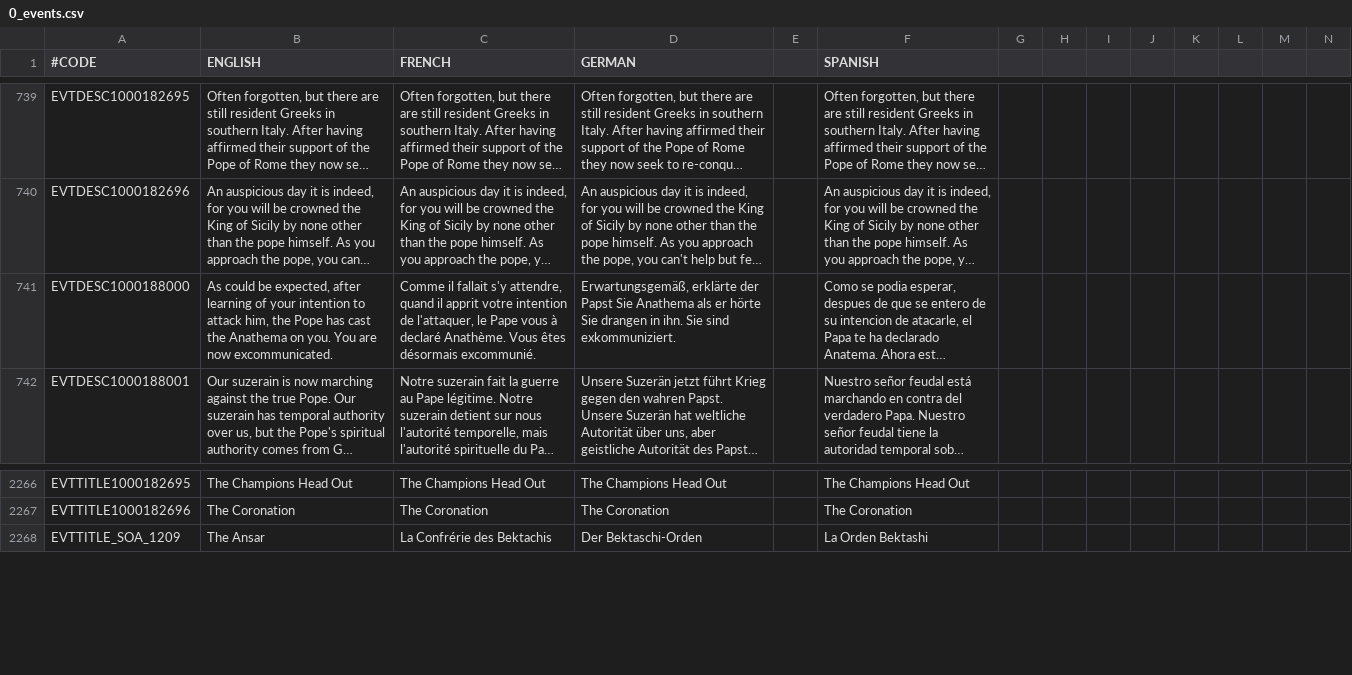
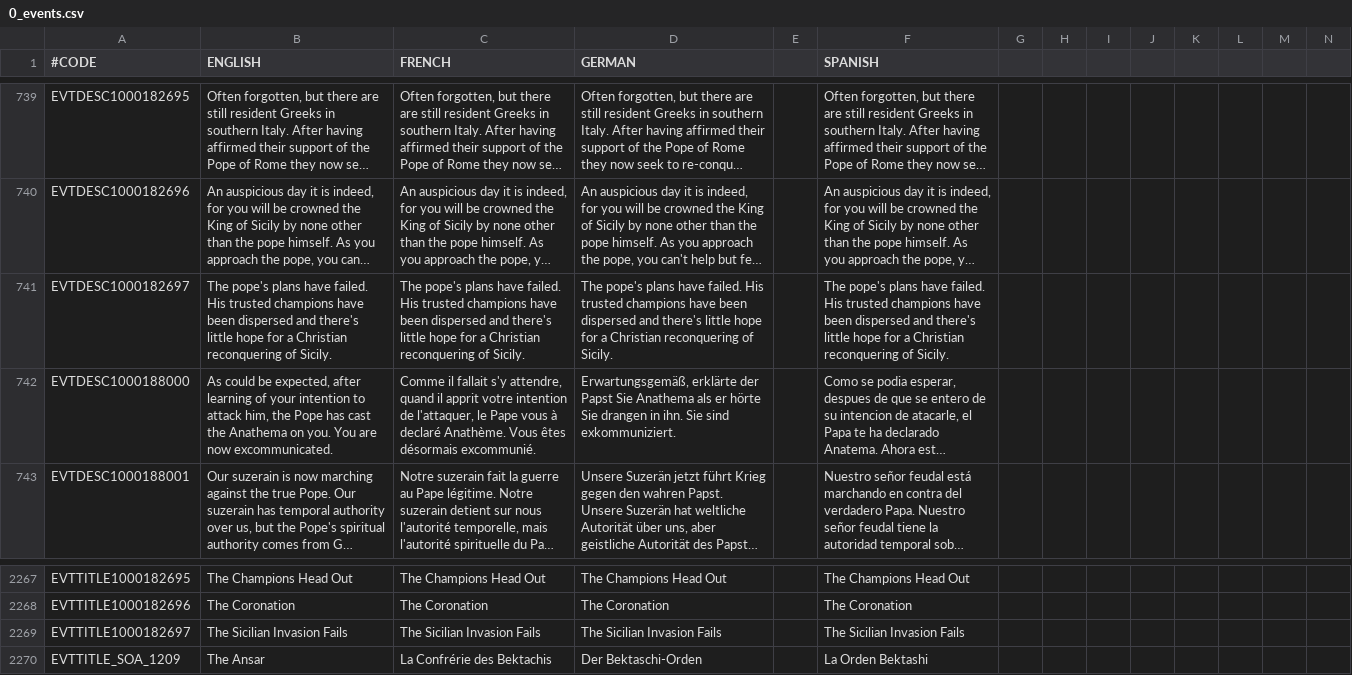
Before and after one commit to localiser/CK2Plus-Core, a CSV file: CK2Plus/localisation/0_events.csv, drawn as a sheet; only a part is shown, gaps mark what is left out; long unchanged cells end in …; rows hold the shown columns only; the diff names each change by its address in the sheet, - before the commit and + after, or states it on an @@ line.

```diff
--- a/CK2Plus/localisation/0_events.csv
+++ b/CK2Plus/localisation/0_events.csv
+row 741: EVTDESC1000182697 | The pope's plans have failed. His trusted champions have been dispersed and there's little hope for a Christian reconquering of Sicily. | The pope's plans have failed. His trusted champions have been dispersed and there's little hope for a Christian reconquering of Sicily. | The pope's plans have failed. His trusted champions have been dispersed and there's little hope for a Christian reconquering of Sicily. |  | The pope's plans have failed. His trusted champions have been dispersed and there's little hope for a Christian reconquering of Sicily.
+row 2269: EVTTITLE1000182697 | The Sicilian Invasion Fails | The Sicilian Invasion Fails | The Sicilian Invasion Fails |  | The Sicilian Invasion Fails
```
Also changed, not shown: CK2Plus/localisation/0_text.csv, 9 other files.
